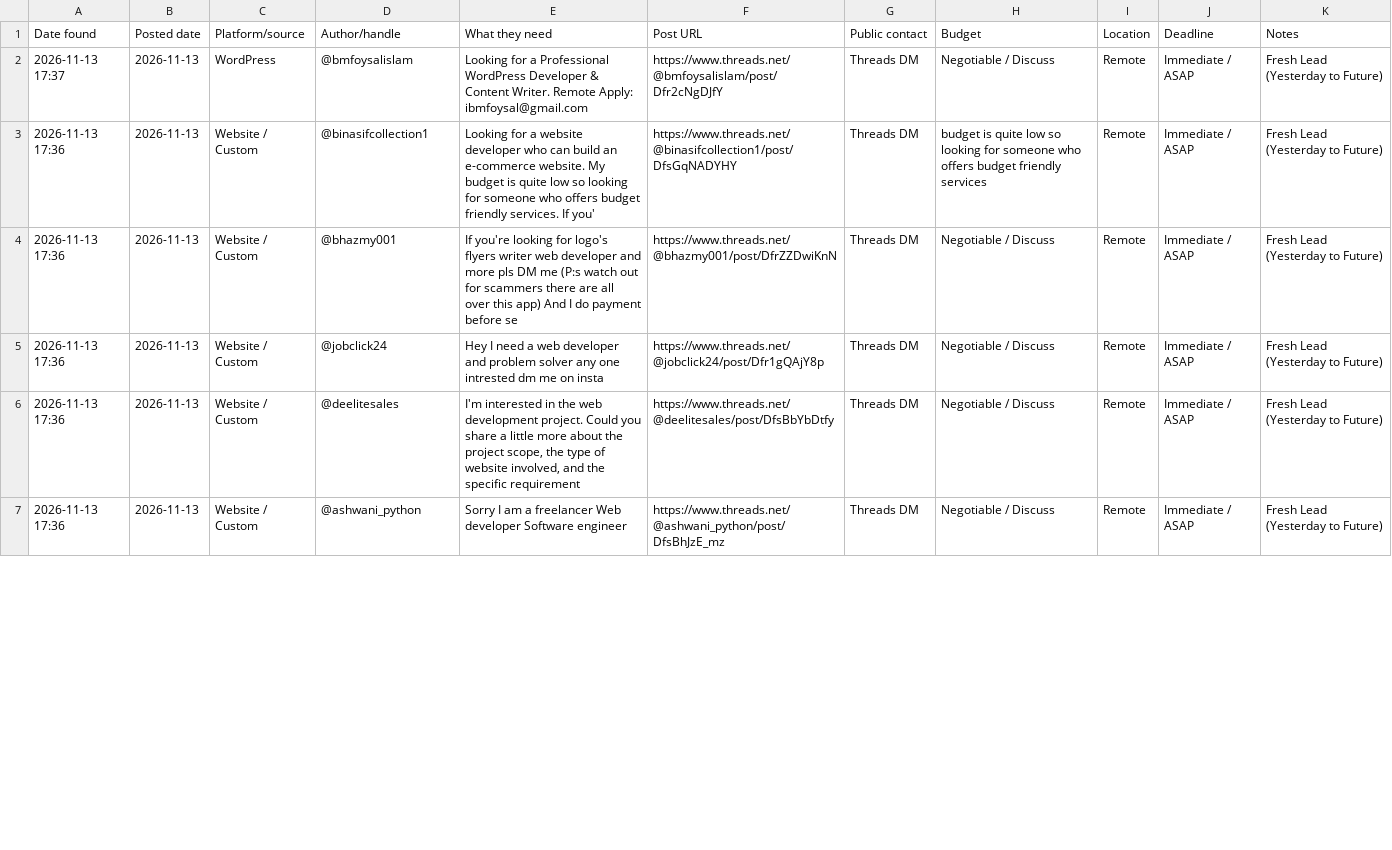
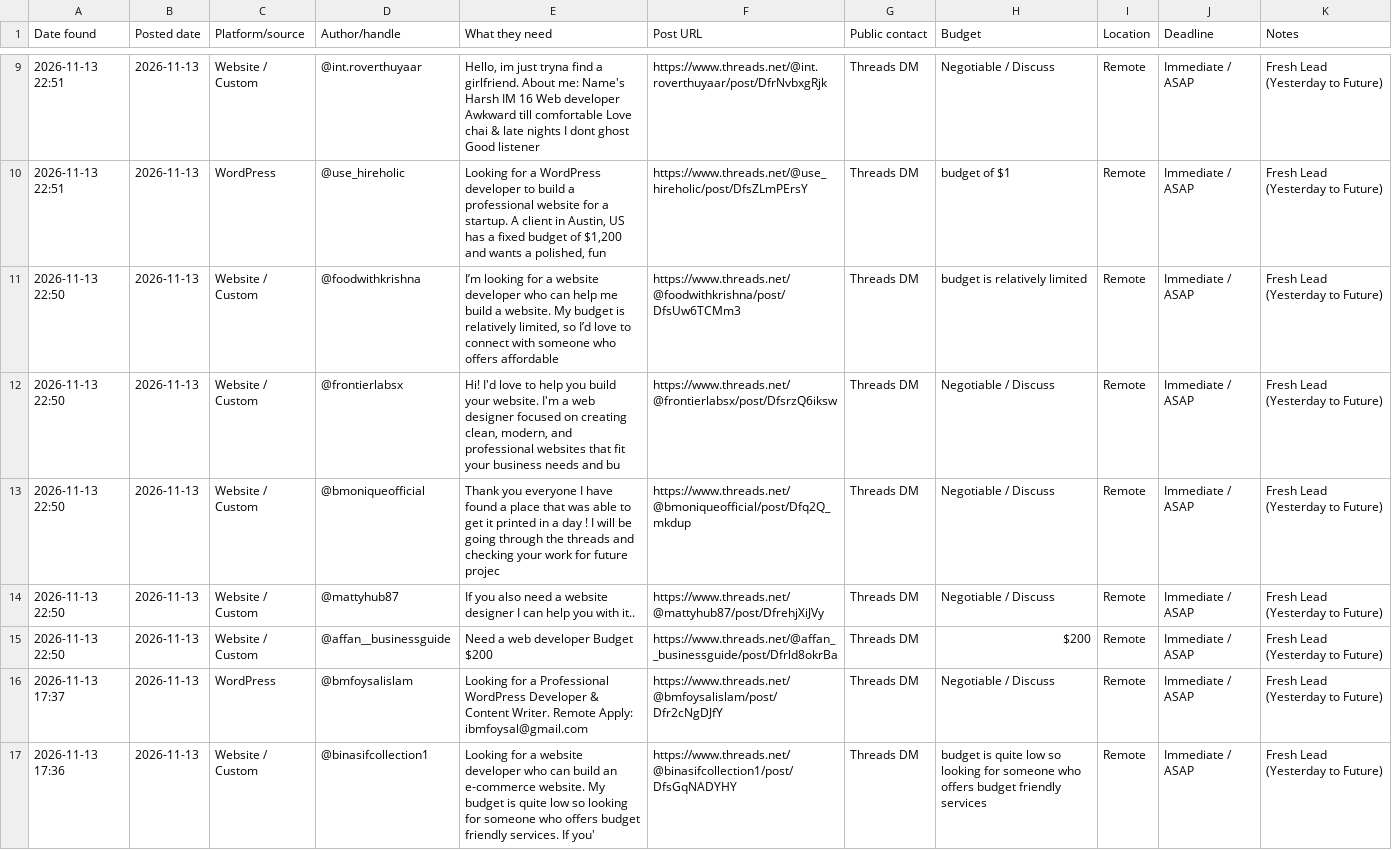
Before and after one commit to ombichave999/threads-lead-finder, a CSV file: leads.csv, drawn as a sheet; only a part is shown, gaps mark what is left out; the shorter side is filled out with more unchanged rows; the diff covers the shown part only.

```diff
--- a/leads.csv
+++ b/leads.csv
@@ -2 +9,8 @@ Date found,Posted date,Platform/source,Author/handle,What they need,Post URL,Pub
+2026-11-13 22:51,2026-11-13,Website / Custom,@int.roverthuyaar,"Hello, im just tryna find a girlfriend.  About me: Name's Harsh IM 16 Web developer Awkward till comfortable Love chai & late nights I dont ghost Good listener ",https://www.threads.net/@int.roverthuyaar/post/DfrNvbxgRjk,Threads DM,Negotiable / Discuss,Remote,Immediate / ASAP,Fresh Lead (Yesterday to Future)
+2026-11-13 22:51,2026-11-13,WordPress,@use_hireholic,"Looking for a WordPress developer to build a professional website for a startup.   A client in Austin, US has a fixed budget of $1,200 and wants a polished, fun",https://www.threads.net/@use_hireholic/post/DfsZLmPErsY,Threads DM,budget of $1,Remote,Immediate / ASAP,Fresh Lead (Yesterday to Future)
+2026-11-13 22:50,2026-11-13,Website / Custom,@foodwithkrishna,"I’m looking for a website developer who can help me build a website. My budget is relatively limited, so I’d love to connect with someone who offers affordable ",https://www.threads.net/@foodwithkrishna/post/DfsUw6TCMm3,Threads DM,budget is relatively limited,Remote,Immediate / ASAP,Fresh Lead (Yesterday to Future)
+2026-11-13 22:50,2026-11-13,Website / Custom,@frontierlabsx,"Hi! I'd love to help you build your website. I'm a web designer focused on creating clean, modern, and professional websites that fit your business needs and bu",https://www.threads.net/@frontierlabsx/post/DfsrzQ6iksw,Threads DM,Negotiable / Discuss,Remote,Immediate / ASAP,Fresh Lead (Yesterday to Future)
+2026-11-13 22:50,2026-11-13,Website / Custom,@bmoniqueofficial,Thank you everyone I have found a place that was able to get it printed in a day !  I will be going through the threads and checking your work for future projec,https://www.threads.net/@bmoniqueofficial/post/Dfq2Q_mkdup,Threads DM,Negotiable / Discuss,Remote,Immediate / ASAP,Fresh Lead (Yesterday to Future)
+2026-11-13 22:50,2026-11-13,Website / Custom,@mattyhub87,If you also need a website designer I can help you with it..,https://www.threads.net/@mattyhub87/post/DfrehjXiJVy,Threads DM,Negotiable / Discuss,Remote,Immediate / ASAP,Fresh Lead (Yesterday to Future)
+2026-11-13 22:50,2026-11-13,Website / Custom,@affan__businessguide,Need a web developer Budget $200,https://www.threads.net/@affan__businessguide/post/Dfrld8okrBa,Threads DM,$200,Remote,Immediate / ASAP,Fresh Lead (Yesterday to Future)
 2026-11-13 17:37,2026-11-13,WordPress,@bmfoysalislam,Looking for a Professional WordPress Developer & Content Writer.  Remote Apply: ibmfoysal@gmail.com,https://www.threads.net/@bmfoysalislam/post/Dfr2cNgDJfY,Threads DM,Negotiable / Discuss,Remote,Immediate / ASAP,Fresh Lead (Yesterday to Future)
```
Also changed, not shown: 7 added rows elsewhere in this file, 1 other file.
